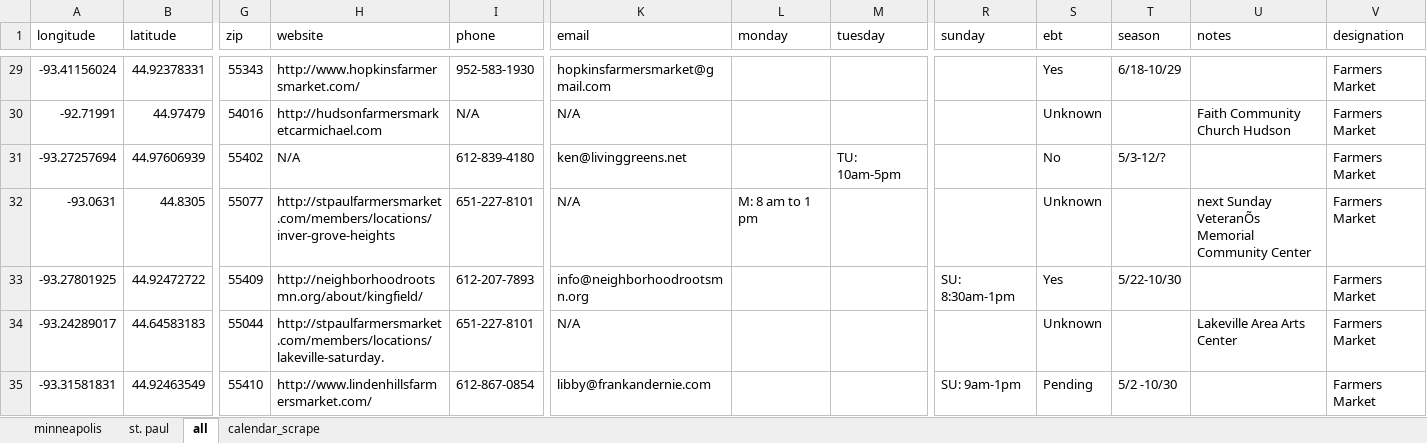
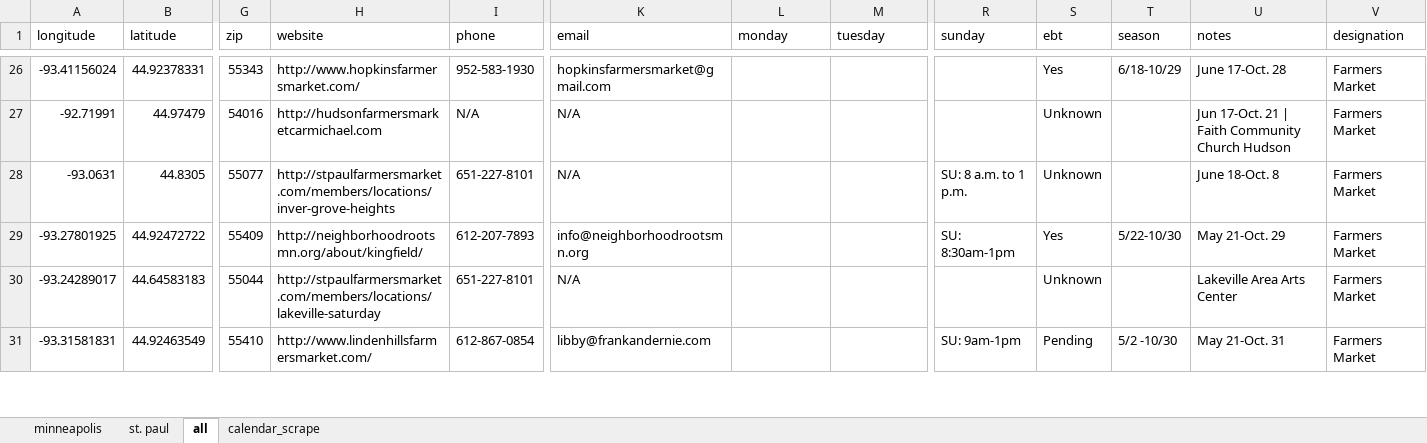
Before and after one commit to striblab/20170514-farmers_markets, an Excel workbook: builds/development/data/_raw/markets.xlsx, sheet all, drawn as a sheet; only a part is shown, gaps mark what is left out; values as stored, in another font and other column widths than the file's, no cell formats; removed rows and columns are numbered as before the commit, all else as after; rows hold the shown columns only; the diff covers the shown part only; the diff names each change by its address in the sheet, - before the commit and + after, or states it on an @@ line.

```diff
--- a/builds/development/data/_raw/markets.xlsx (sheet all)
+++ b/builds/development/data/_raw/markets.xlsx (sheet all)
-U26 (notes): (empty)
+U26 (notes): June 17-Oct. 28
-U27 (notes): Faith Community Church Hudson
+U27 (notes): Jun 17-Oct. 21 | Faith Community Church Hudson
-row 31: -93.27257694 | 44.97606939 | 55402 | N/A | 612-839-4180 | ken@livinggreens.net |  | TU: 10am-5pm |  | No | 5/3-12/? |  | Farmers Market
-L28 (monday): M: 8 am to 1 pm
+L28 (monday): (empty)
-R28 (sunday): (empty)
+R28 (sunday): SU: 8 a.m. to 1 p.m.
-U28 (notes): next Sunday VeteranÕs Memorial Community Center
+U28 (notes): June 18-Oct. 8
-U29 (notes): (empty)
+U29 (notes): May 21-Oct. 29
-H30 (website): http://stpaulfarmersmarket.com/members/locations/lakeville-saturday.
+H30 (website): http://stpaulfarmersmarket.com/members/locations/lakeville-saturday
-U31 (notes): (empty)
+U31 (notes): May 21-Oct. 31
```
Also changed, not shown: 1 added row, 14 removed rows and 82 edited cells elsewhere in this sheet, cell formats, 8 other files.
